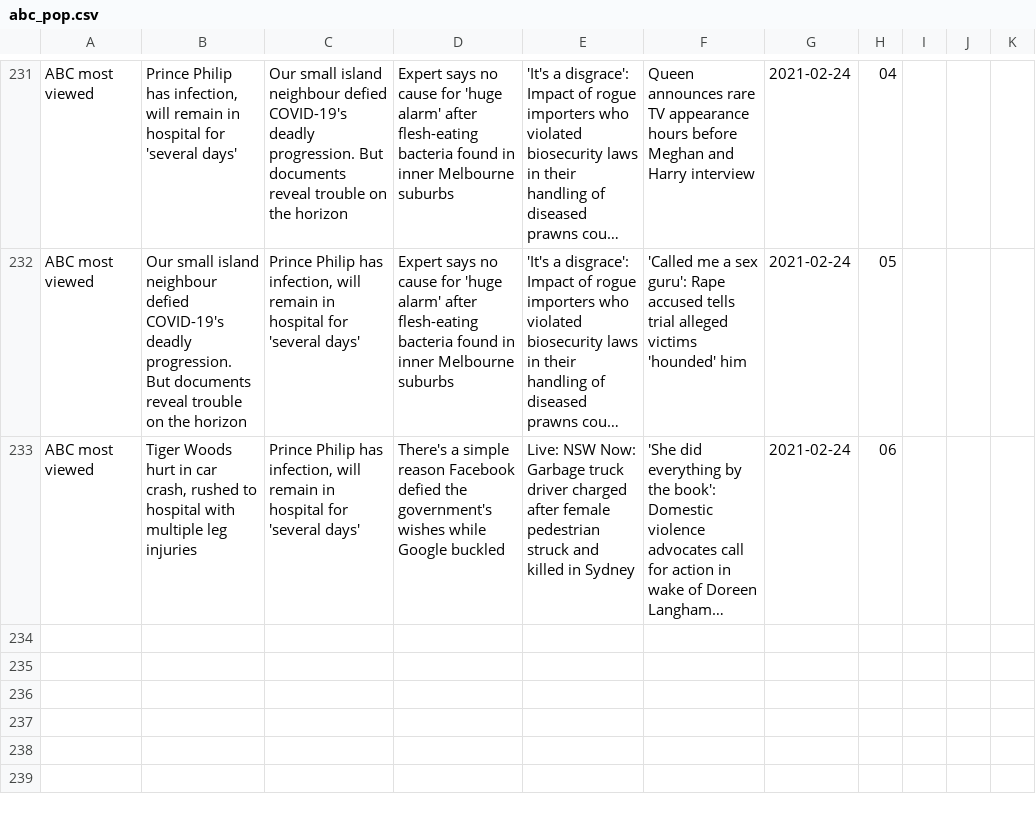
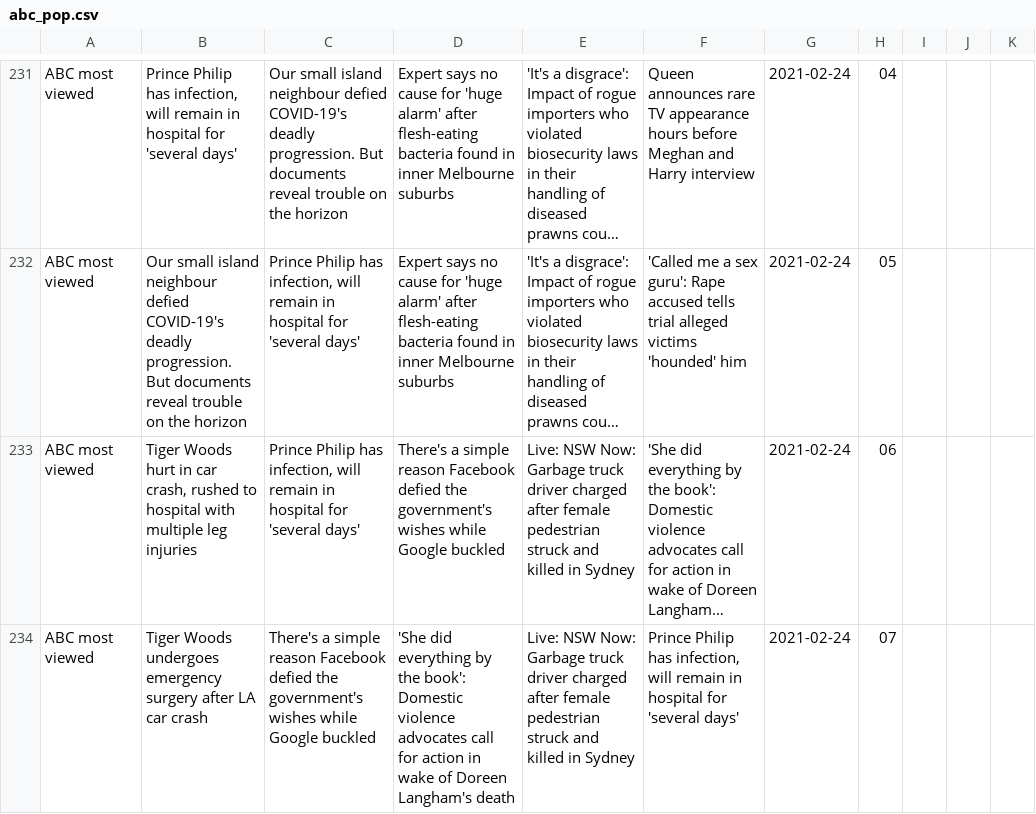
Before and after one commit to joshnicholas/trends, a CSV file: data/abc_pop.csv, drawn as a sheet; only a part is shown, gaps mark what is left out; long unchanged cells end in …; the diff names each change by its address in the sheet, - before the commit and + after, or states it on an @@ line.

Commit message:
Latest data: Tue Feb 23 21:29:48 UTC 2021

```diff
--- a/data/abc_pop.csv
+++ b/data/abc_pop.csv
+row 234: ABC most viewed | Tiger Woods undergoes emergency surgery after LA car crash | There's a simple reason Facebook defied the government's wishes while Google buckled | 'She did everything by the book': Domestic violence advocates call for action in wake of Doreen Langham's death | Live: NSW Now: Garbage truck driver charged after female pedestrian struck and killed in Sydney | Prince Philip has infection, will remain in hospital for 'several days' | 2021-02-24 | 07
```
